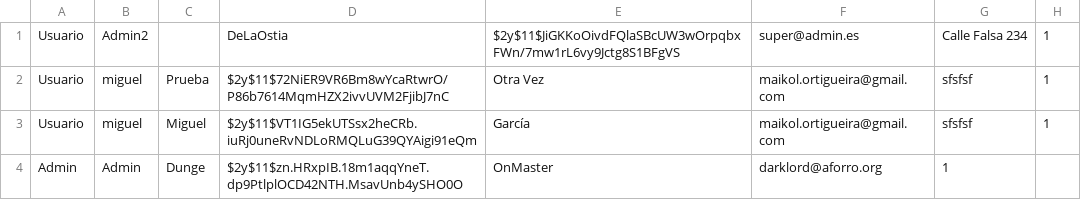
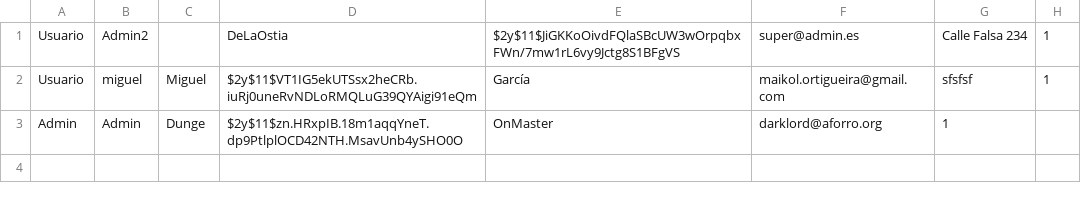
Before and after one commit to dwcs-ucha/grupo02-21, a CSV file: DataBase/users.csv, drawn as a sheet; the diff names each change by its address in the sheet, - before the commit and + after, or states it on an @@ line.

```diff
--- a/DataBase/users.csv
+++ b/DataBase/users.csv
-row 2: Usuario | miguel | Prueba | $2y$11$72NiER9VR6Bm8wYcaRtwrO/P86b7614MqmHZX2ivvUVM2FjibJ7nC | Otra Vez | maikol.ortigueira@gmail.com | sfsfsf | 1
```
Also changed, not shown: DataBase/visitas.csv, 9 other files.
